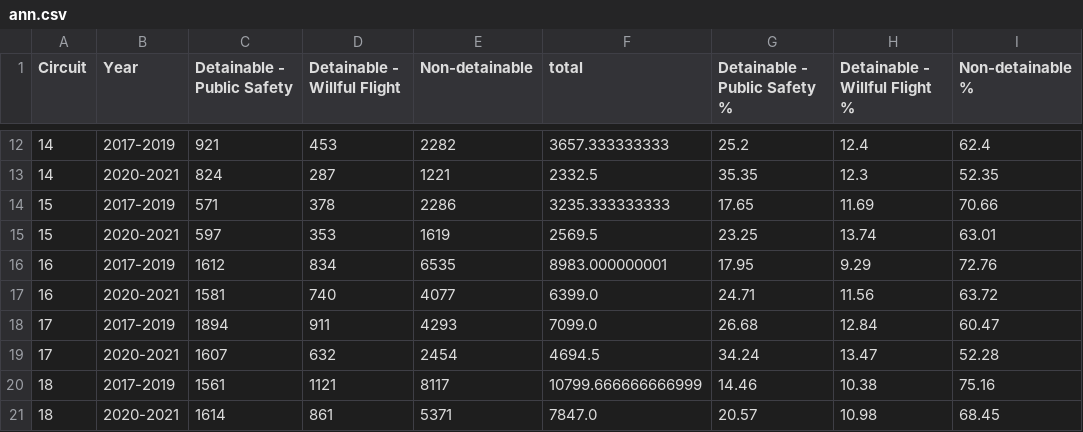
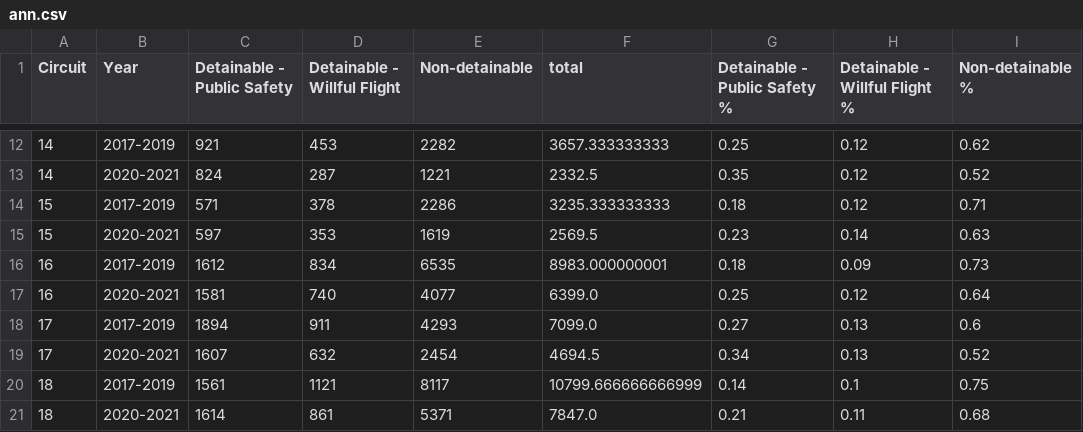
Before and after one commit to brandendupont-mcw/jil_report, a CSV file: data/viz/ann.csv, drawn as a sheet; only a part is shown, gaps mark what is left out; the diff covers the shown part only.

```diff
--- a/data/viz/ann.csv
+++ b/data/viz/ann.csv
@@ -12,10 +12,10 @@ Circuit,Year,Detainable - Public Safety,Detainable - Willful Flight,Non-detainab
-14,2017-2019,921,453,2282,3657.333333333,25.2,12.4,62.4
-14,2020-2021,824,287,1221,2332.5,35.35,12.3,52.35
-15,2017-2019,571,378,2286,3235.333333333,17.65,11.69,70.66
-15,2020-2021,597,353,1619,2569.5,23.25,13.74,63.01
-16,2017-2019,1612,834,6535,8983.000000001,17.95,9.29,72.76
-16,2020-2021,1581,740,4077,6399.0,24.71,11.56,63.72
-17,2017-2019,1894,911,4293,7099.0,26.68,12.84,60.47
-17,2020-2021,1607,632,2454,4694.5,34.24,13.47,52.28
-18,2017-2019,1561,1121,8117,10799.666666666999,14.46,10.38,75.16
-18,2020-2021,1614,861,5371,7847.0,20.57,10.98,68.45
+14,2017-2019,921,453,2282,3657.333333333,0.25,0.12,0.62
+14,2020-2021,824,287,1221,2332.5,0.35,0.12,0.52
+15,2017-2019,571,378,2286,3235.333333333,0.18,0.12,0.71
+15,2020-2021,597,353,1619,2569.5,0.23,0.14,0.63
+16,2017-2019,1612,834,6535,8983.000000001,0.18,0.09,0.73
+16,2020-2021,1581,740,4077,6399.0,0.25,0.12,0.64
+17,2017-2019,1894,911,4293,7099.0,0.27,0.13,0.6
+17,2020-2021,1607,632,2454,4694.5,0.34,0.13,0.52
+18,2017-2019,1561,1121,8117,10799.666666666999,0.14,0.1,0.75
+18,2020-2021,1614,861,5371,7847.0,0.21,0.11,0.68
```
Also changed, not shown: 120 edited cells elsewhere in this file, 2 other files.
